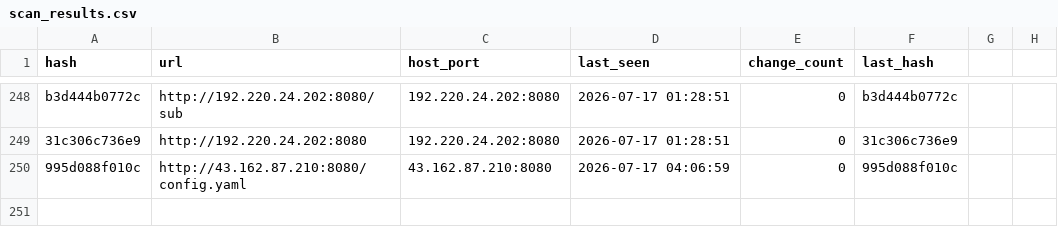
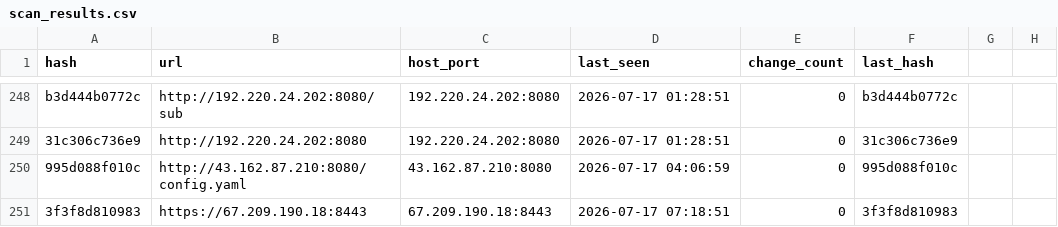
Before and after one commit to qjlxg/Barcode-Driver, a CSV file: scan_results.csv, drawn as a sheet; only a part is shown, gaps mark what is left out; the diff names each change by its address in the sheet, - before the commit and + after, or states it on an @@ line.

```diff
--- a/scan_results.csv
+++ b/scan_results.csv
+row 251: 3f3f8d810983 | https://67.209.190.18:8443 | 67.209.190.18:8443 | 2026-07-17 07:18:51 | 0 | 3f3f8d810983
```
Also changed, not shown: 6 other files.
